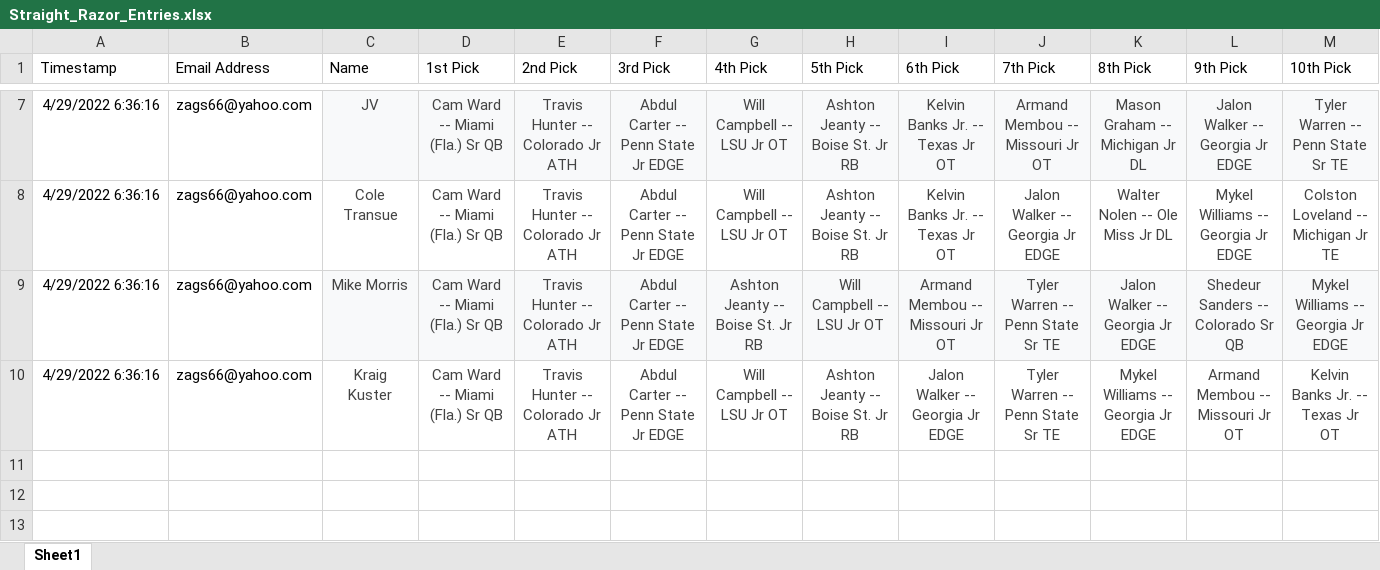
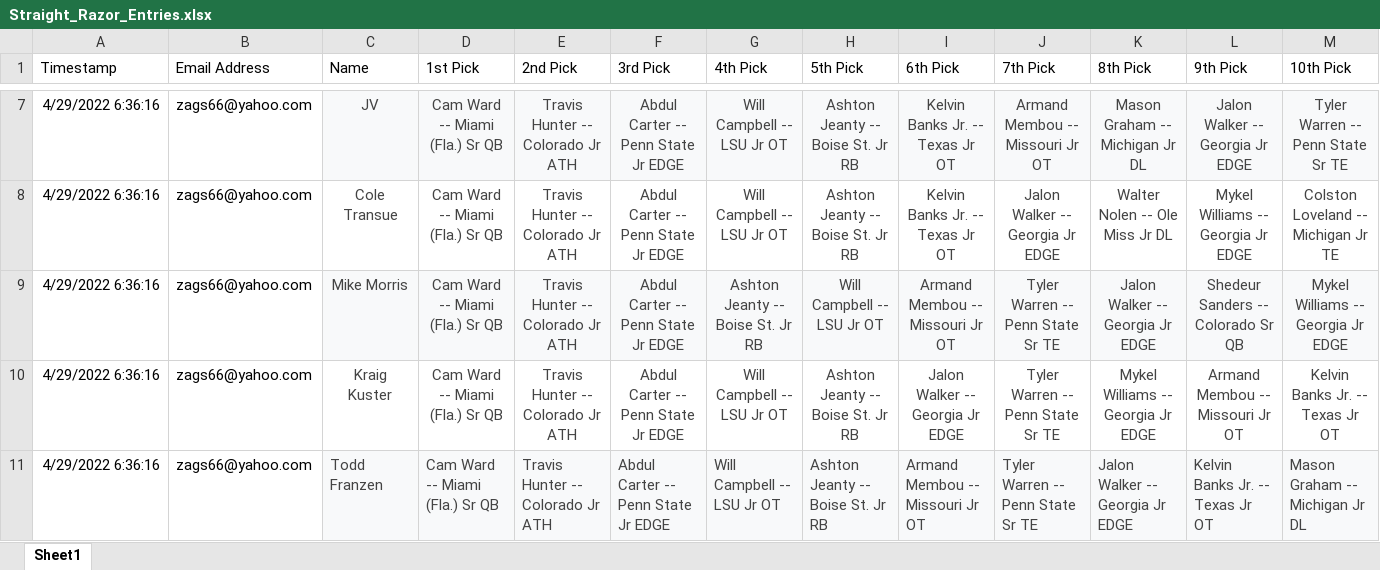
Before and after one commit to clparker78/straight_razor_draft, an Excel workbook: Straight_Razor_Entries.xlsx, sheet Sheet1, drawn as a sheet; only a part is shown, gaps mark what is left out; values as stored, in another font and other column widths than the file's, no borders; charts and pictures and table styles not drawn; rows hold the shown columns only; the diff names each change by its address in the sheet, - before the commit and + after, or states it on an @@ line.

Commit message:
Add files via upload

```diff
--- a/Straight_Razor_Entries.xlsx (sheet Sheet1)
+++ b/Straight_Razor_Entries.xlsx (sheet Sheet1)
+row 11: 4/29/2022 6:36:16 | zags66@yahoo.com | Todd Franzen | Cam Ward -- Miami (Fla.) Sr QB | Travis Hunter -- Colorado Jr ATH | Abdul Carter -- Penn State Jr EDGE | Will Campbell -- LSU Jr OT | Ashton Jeanty -- Boise St. Jr RB | Armand Membou -- Missouri Jr OT | Tyler Warren -- Penn State Sr TE | Jalon Walker -- Georgia Jr EDGE | Kelvin Banks Jr. -- Texas Jr OT | Mason Graham -- Michigan Jr DL
```
